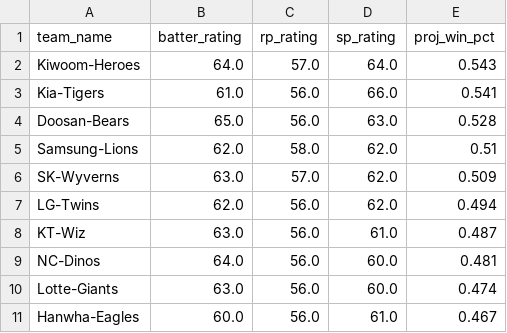
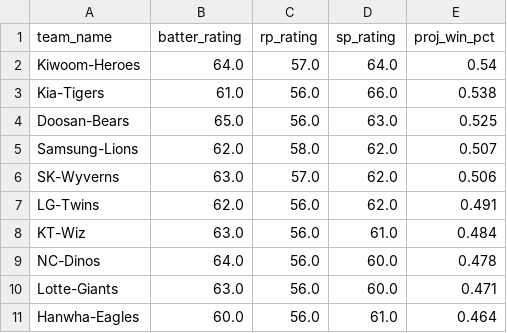
Before and after one commit to TravisRPetersen/forecast_streamlit, a CSV file: app/kbo_forecast_2020.csv, drawn as a sheet.

Commit message:
fix despaigne

```diff
--- a/app/kbo_forecast_2020.csv
+++ b/app/kbo_forecast_2020.csv
@@ -1,11 +1,11 @@
 team_name,batter_rating,rp_rating,sp_rating,proj_win_pct
-Kiwoom-Heroes,64.0,57.0,64.0,0.543
-Kia-Tigers,61.0,56.0,66.0,0.541
-Doosan-Bears,65.0,56.0,63.0,0.528
-Samsung-Lions,62.0,58.0,62.0,0.51
-SK-Wyverns,63.0,57.0,62.0,0.509
-LG-Twins,62.0,56.0,62.0,0.494
-KT-Wiz,63.0,56.0,61.0,0.487
-NC-Dinos,64.0,56.0,60.0,0.481
-Lotte-Giants,63.0,56.0,60.0,0.474
-Hanwha-Eagles,60.0,56.0,61.0,0.467
+Kiwoom-Heroes,64.0,57.0,64.0,0.54
+Kia-Tigers,61.0,56.0,66.0,0.538
+Doosan-Bears,65.0,56.0,63.0,0.525
+Samsung-Lions,62.0,58.0,62.0,0.507
+SK-Wyverns,63.0,57.0,62.0,0.506
+LG-Twins,62.0,56.0,62.0,0.491
+KT-Wiz,63.0,56.0,61.0,0.484
+NC-Dinos,64.0,56.0,60.0,0.478
+Lotte-Giants,63.0,56.0,60.0,0.471
+Hanwha-Eagles,60.0,56.0,61.0,0.464
```
